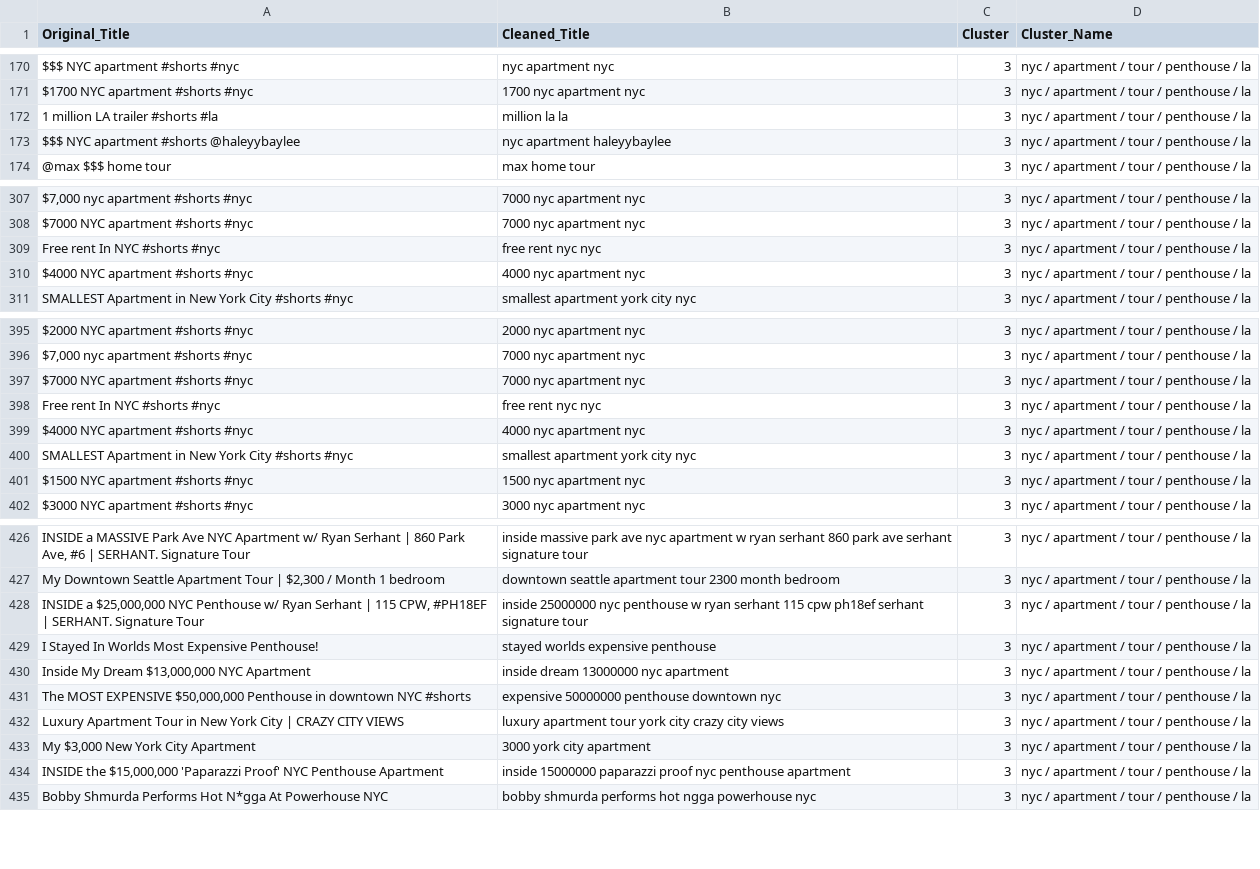
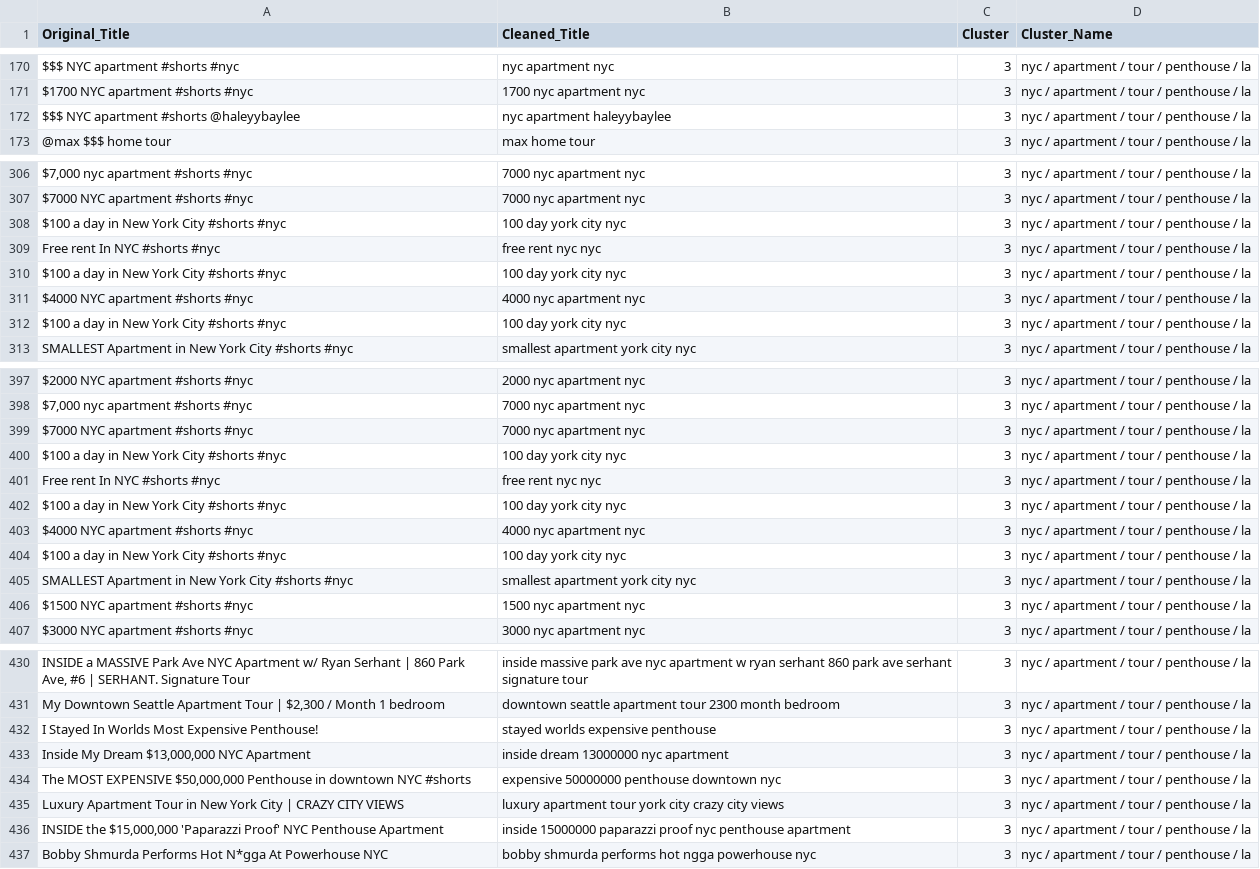
Before and after one commit to paulgarces/Youtube-NLP-Analysis, a CSV file: ClustersDataFrame/cluster_3.csv, drawn as a sheet; only a part is shown, gaps mark what is left out; removed rows and columns are numbered as before the commit, all else as after; the diff covers the shown part only; the diff names each change by its address in the sheet, - before the commit and + after, or states it on an @@ line.

```diff
--- a/ClustersDataFrame/cluster_3.csv
+++ b/ClustersDataFrame/cluster_3.csv
-row 172: 1 million LA trailer #shorts #la | million la la | 3 | nyc / apartment / tour / penthouse / la
+row 308: $100 a day in New York City #shorts #nyc | 100 day york city nyc | 3 | nyc / apartment / tour / penthouse / la
+row 310: $100 a day in New York City #shorts #nyc | 100 day york city nyc | 3 | nyc / apartment / tour / penthouse / la
+row 312: $100 a day in New York City #shorts #nyc | 100 day york city nyc | 3 | nyc / apartment / tour / penthouse / la
+row 400: $100 a day in New York City #shorts #nyc | 100 day york city nyc | 3 | nyc / apartment / tour / penthouse / la
+row 402: $100 a day in New York City #shorts #nyc | 100 day york city nyc | 3 | nyc / apartment / tour / penthouse / la
+row 404: $100 a day in New York City #shorts #nyc | 100 day york city nyc | 3 | nyc / apartment / tour / penthouse / la
-row 428: INSIDE a $25,000,000 NYC Penthouse w/ Ryan Serhant | 115 CPW, #PH18EF | SERHANT. Signature Tour | inside 25000000 nyc penthouse w ryan serhant 115 cpw ph18ef serhant signature tour | 3 | nyc / apartment / tour / penthouse / la
-row 433: My $3,000 New York City Apartment | 3000 york city apartment | 3 | nyc / apartment / tour / penthouse / la
```
Also changed, not shown: 4 removed rows elsewhere in this file, ClustersDataFrame/cluster_4.csv, 5 other files.
